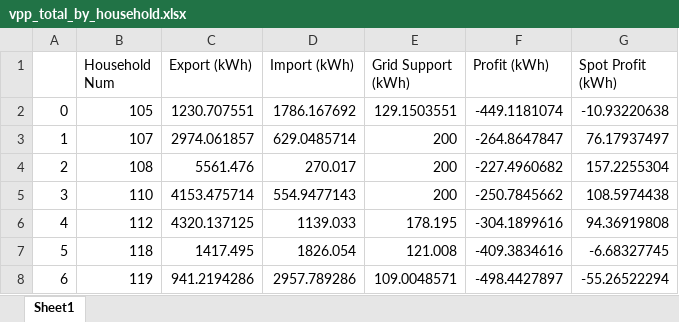
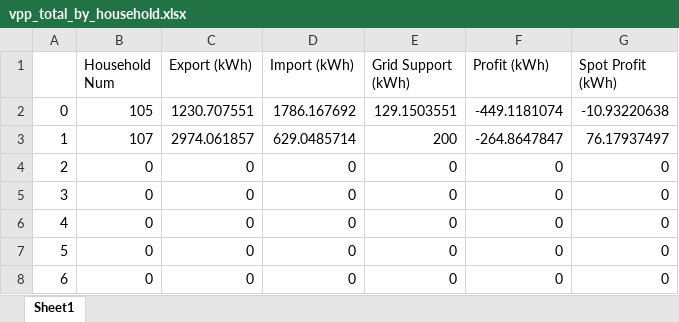
Before and after one commit to mabrett1234/ELEC9715_project, an Excel workbook: vpp_total_by_household.xlsx, sheet Sheet1, drawn as a sheet; only a part is shown; values as stored, in another font and other column widths than the file's, no borders; the diff covers the shown part only; the diff names each change by its address in the sheet, - before the commit and + after, or states it on an @@ line.

```diff
--- a/vpp_total_by_household.xlsx (sheet Sheet1)
+++ b/vpp_total_by_household.xlsx (sheet Sheet1)
-B4 (Household Num): 108
+B4 (Household Num): 0
-C4 (Export (kWh)): 5561.476
+C4 (Export (kWh)): 0
-D4 (Import (kWh)): 270.017
+D4 (Import (kWh)): 0
-E4:E5 (Grid Support (kWh)): 200
+E4:E5 (Grid Support (kWh)): 0
-F4 (Profit (kWh)): -227.4960682
+F4 (Profit (kWh)): 0
-G4 (Spot Profit (kWh)): 157.2255304
+G4 (Spot Profit (kWh)): 0
-B5 (Household Num): 110
+B5 (Household Num): 0
-C5 (Export (kWh)): 4153.475714
+C5 (Export (kWh)): 0
-D5 (Import (kWh)): 554.9477143
+D5 (Import (kWh)): 0
-F5 (Profit (kWh)): -250.7845662
+F5 (Profit (kWh)): 0
-G5 (Spot Profit (kWh)): 108.5974438
+G5 (Spot Profit (kWh)): 0
-B6 (Household Num): 112
+B6 (Household Num): 0
-C6 (Export (kWh)): 4320.137125
+C6 (Export (kWh)): 0
-D6 (Import (kWh)): 1139.033
+D6 (Import (kWh)): 0
-E6 (Grid Support (kWh)): 178.195
+E6 (Grid Support (kWh)): 0
-F6 (Profit (kWh)): -304.1899616
+F6 (Profit (kWh)): 0
-G6 (Spot Profit (kWh)): 94.36919808
+G6 (Spot Profit (kWh)): 0
-B7 (Household Num): 118
+B7 (Household Num): 0
-C7 (Export (kWh)): 1417.495
+C7 (Export (kWh)): 0
-D7 (Import (kWh)): 1826.054
+D7 (Import (kWh)): 0
-E7 (Grid Support (kWh)): 121.008
+E7 (Grid Support (kWh)): 0
-F7 (Profit (kWh)): -409.3834616
+F7 (Profit (kWh)): 0
-G7 (Spot Profit (kWh)): -6.68327745
+G7 (Spot Profit (kWh)): 0
-B8 (Household Num): 119
+B8 (Household Num): 0
-C8 (Export (kWh)): 941.2194286
+C8 (Export (kWh)): 0
-D8 (Import (kWh)): 2957.789286
+D8 (Import (kWh)): 0
-E8 (Grid Support (kWh)): 109.0048571
+E8 (Grid Support (kWh)): 0
-F8 (Profit (kWh)): -498.4427897
+F8 (Profit (kWh)): 0
-G8 (Spot Profit (kWh)): -55.26522294
+G8 (Spot Profit (kWh)): 0
```
Also changed, not shown: 480 edited cells elsewhere in this sheet, self_consumption_total_by_household.xlsx, 4 other files.
